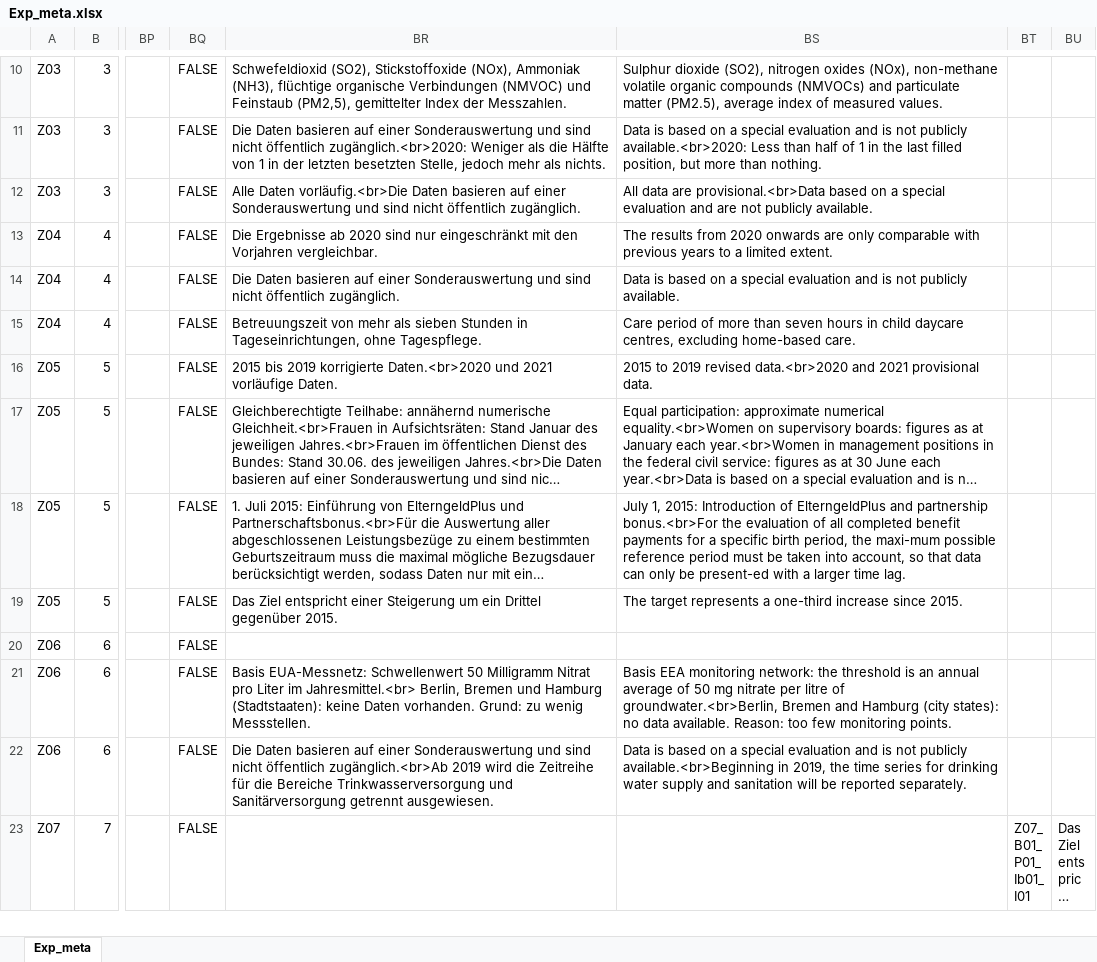
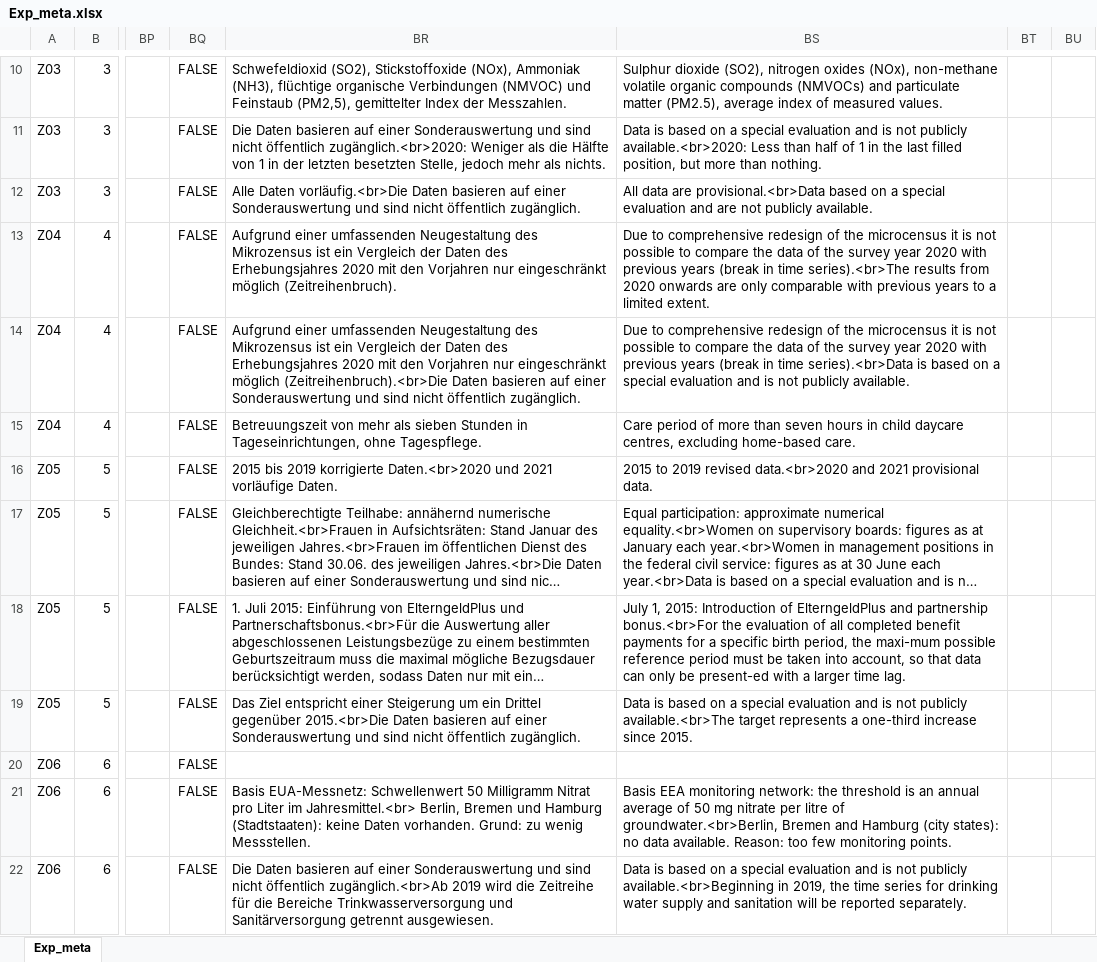
Before and after one commit to DnsUpgradeEnvironment/transfer, an Excel workbook: Exp_meta.xlsx, sheet Exp_meta, drawn as a sheet; only a part is shown, gaps mark what is left out; the shorter side is filled out with more unchanged rows; long unchanged cells end in …; values as stored, in another font and other column widths than the file's, no borders; the diff names each change by its address in the sheet, - before the commit and + after, or states it on an @@ line.

```diff
--- a/Exp_meta.xlsx (sheet Exp_meta)
+++ b/Exp_meta.xlsx (sheet Exp_meta)
-BR13: Die Ergebnisse ab 2020 sind nur eingeschränkt mit den Vorjahren vergleichbar.
+BR13: Aufgrund einer umfassenden Neugestaltung des Mikrozensus ist ein Vergleich der Daten des Erhebungsjahres 2020 mit den Vorjahren nur eingeschränkt möglich (Zeitreihenbruch).
-BS13: The results from…
+BS13: Due to comprehensive redesign of the microcensus it is not possible to compare the data of the survey year 2020 with previous years (break in time series).<br>The results from…
-BR14: Die Daten basieren…
+BR14: Aufgrund einer umfassenden Neugestaltung des Mikrozensus ist ein Vergleich der Daten des Erhebungsjahres 2020 mit den Vorjahren nur eingeschränkt möglich (Zeitreihenbruch).<br>Die Daten basieren…
-BS14: Data is based…
+BS14: Due to comprehensive redesign of the microcensus it is not possible to compare the data of the survey year 2020 with previous years (break in time series).<br>Data is based…
-BR19: …Drittel gegenüber 2015.
+BR19: …Drittel gegenüber 2015.<br>Die Daten basieren auf einer Sonderauswertung und sind nicht öffentlich zugänglich.
-BS19: The target represents…
+BS19: Data is based on a special evaluation and is not publicly available.<br>The target represents…
```
Also changed, not shown: Tab_5a_Indikatoren.xlsx, Tab_5c_Wetter.xlsx.
